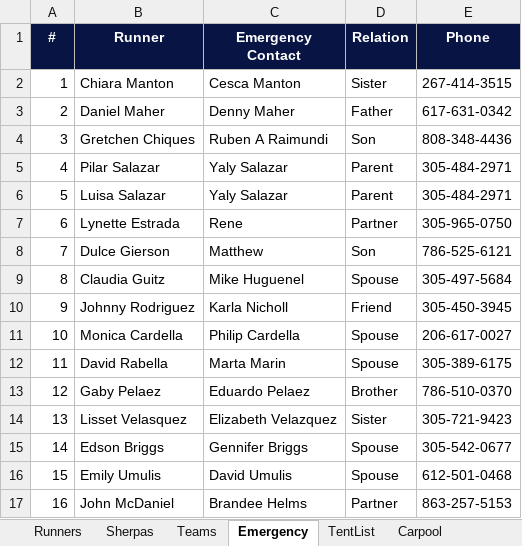
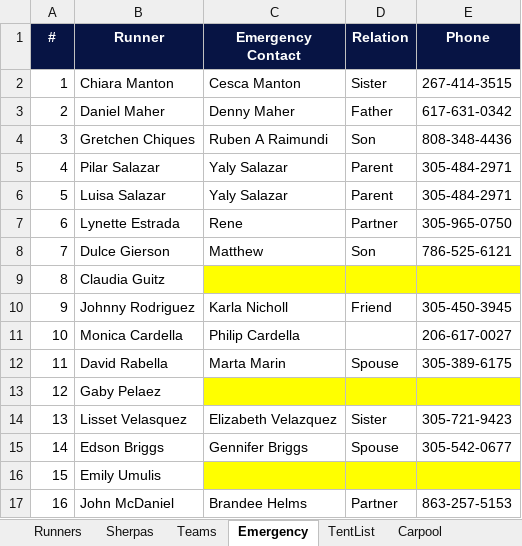
Before and after one commit to ChiaraMaria6/Relay2026, an Excel workbook: Relay2026_Data.xlsx, sheet Emergency, drawn as a sheet; values as stored, in another font and other column widths than the file's, no borders; the diff names each change by its address in the sheet, - before the commit and + after, or states it on an @@ line.

```diff
--- a/Relay2026_Data.xlsx (sheet Emergency)
+++ b/Relay2026_Data.xlsx (sheet Emergency)
-C9 (Emergency Contact): Mike Huguenel
+C9 (Emergency Contact): (empty)
-C9:E9 fill: none
+C9:E9 fill: #FFFF00
-D9 (Relation): Spouse
+D9 (Relation): (empty)
-E9 (Phone): 305-497-5684
+E9 (Phone): (empty)
-D11 (Relation): Spouse
+D11 (Relation): (empty)
-C13 (Emergency Contact): Eduardo Pelaez
+C13 (Emergency Contact): (empty)
-C13:E13 fill: none
+C13:E13 fill: #FFFF00
-D13 (Relation): Brother
+D13 (Relation): (empty)
-E13 (Phone): 786-510-0370
+E13 (Phone): (empty)
-C16 (Emergency Contact): David Umulis
+C16 (Emergency Contact): (empty)
-C16:E16 fill: none
+C16:E16 fill: #FFFF00
-D16 (Relation): Spouse
+D16 (Relation): (empty)
-E16 (Phone): 612-501-0468
+E16 (Phone): (empty)
```
Also changed, not shown: sheet Runners, 6 other files.
